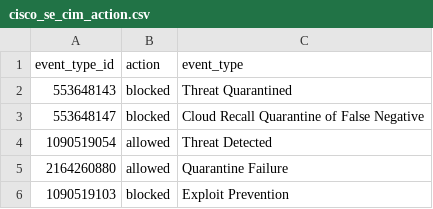
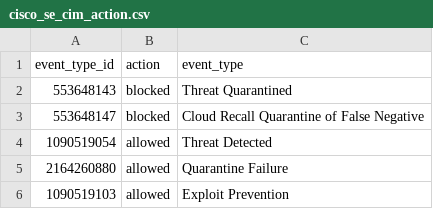
Before and after one commit to BigTechNick/TA-cisco-secure-endpoint, a CSV file: TA-cisco-secure-endpoint/lookups/cisco_se_cim_action.csv, drawn as a sheet.

```diff
--- a/TA-cisco-secure-endpoint/lookups/cisco_se_cim_action.csv
+++ b/TA-cisco-secure-endpoint/lookups/cisco_se_cim_action.csv
@@ -5,2 +5,2 @@ event_type_id,action,event_type
 2164260880,allowed,Quarantine Failure
-1090519103,blocked,Exploit Prevention
+1090519103,allowed,Exploit Prevention
```
Also changed, not shown: 4 other files.
